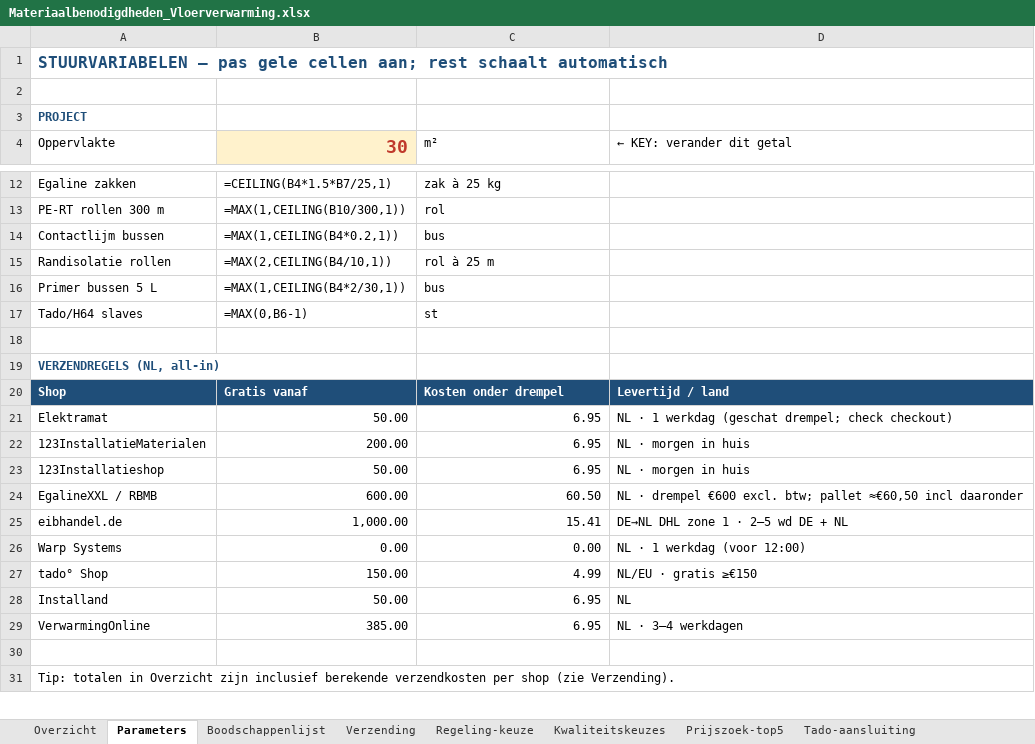
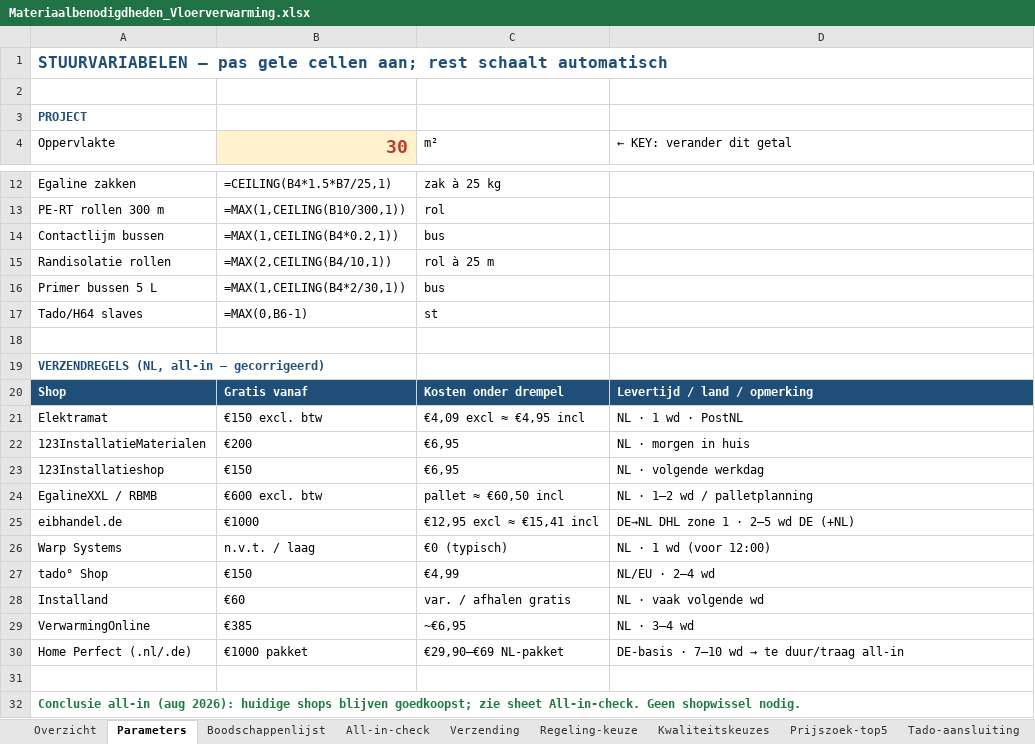
Before and after one commit to bmverhagen/test, an Excel workbook: Materiaalbenodigdheden_Vloerverwarming.xlsx, sheet Parameters, drawn as a sheet; only a part is shown, gaps mark what is left out; values as stored, in another font and other column widths than the file's, no borders; formulas without a stored value are shown as written; addresses are those after the commit; the diff covers the shown part only; the diff names each change by its address in the sheet, - before the commit and + after, or states it on an @@ line.

```diff
--- a/Materiaalbenodigdheden_Vloerverwarming.xlsx (sheet Parameters)
+++ b/Materiaalbenodigdheden_Vloerverwarming.xlsx (sheet Parameters)
+sheet tab: All-in-check
-A19 (Oppervlakte): VERZENDREGELS (NL, all-in)
+A19 (Oppervlakte): VERZENDREGELS (NL, all-in — gecorrigeerd)
-D20 (← KEY: verander dit getal): Levertijd / land
+D20 (← KEY: verander dit getal): Levertijd / land / opmerking
-B21 (30): 50.00
+B21 (30): €150 excl. btw
-C21 (m²): 6.95
+C21 (m²): €4,09 excl ≈ €4,95 incl
-D21 (← KEY: verander dit getal): NL · 1 werkdag (geschat drempel; check checkout)
+D21 (← KEY: verander dit getal): NL · 1 wd · PostNL
-B22 (30): 200.00
+B22 (30): €200
-C22:C23 (m²): 6.95
+C22:C23 (m²): €6,95
-B23 (30): 50.00
+B23 (30): €150
-D23 (← KEY: verander dit getal): NL · morgen in huis
+D23 (← KEY: verander dit getal): NL · volgende werkdag
-B24 (30): 600.00
+B24 (30): €600 excl. btw
-C24 (m²): 60.50
+C24 (m²): pallet ≈ €60,50 incl
-D24 (← KEY: verander dit getal): NL · drempel €600 excl. btw; pallet ≈€60,50 incl daaronder
+D24 (← KEY: verander dit getal): NL · 1–2 wd / palletplanning
-B25 (30): 1,000.00
+B25 (30): €1000
-C25 (m²): 15.41
+C25 (m²): €12,95 excl ≈ €15,41 incl
-D25 (← KEY: verander dit getal): DE→NL DHL zone 1 · 2–5 wd DE + NL
+D25 (← KEY: verander dit getal): DE→NL DHL zone 1 · 2–5 wd DE (+NL)
-B26 (30): 0.00
+B26 (30): n.v.t. / laag
-C26 (m²): 0.00
+C26 (m²): €0 (typisch)
-D26 (← KEY: verander dit getal): NL · 1 werkdag (voor 12:00)
+D26 (← KEY: verander dit getal): NL · 1 wd (voor 12:00)
-B27 (30): 150.00
+B27 (30): €150
-C27 (m²): 4.99
+C27 (m²): €4,99
-D27 (← KEY: verander dit getal): NL/EU · gratis ≥€150
+D27 (← KEY: verander dit getal): NL/EU · 2–4 wd
-B28 (30): 50.00
+B28 (30): €60
-C28 (m²): 6.95
+C28 (m²): var. / afhalen gratis
-D28 (← KEY: verander dit getal): NL
+D28 (← KEY: verander dit getal): NL · vaak volgende wd
-B29 (30): 385.00
+B29 (30): €385
-C29 (m²): 6.95
+C29 (m²): ~€6,95
-D29 (← KEY: verander dit getal): NL · 3–4 werkdagen
+D29 (← KEY: verander dit getal): NL · 3–4 wd
+row 30: Home Perfect (.nl/.de) | €1000 pakket | €29,90–€69 NL-pakket | DE-basis · 7–10 wd → te duur/traag all-in
-A32 (Oppervlakte): Tip: totalen in Overzicht zijn inclusief berekende verzendkosten per shop (zie Verzending).
+A32 (Oppervlakte): Conclusie all-in (aug 2026): huidige shops blijven goedkoopst; zie sheet All-in-check. Geen shopwissel nodig.
@@ A32 bold: off → on, text colour: black → #1F7A3F @@
```
Also changed, not shown: 1 edited cell and cell formats elsewhere in this sheet, sheet Verzending, sheet Boodschappenlijst, sheet Overzicht.
